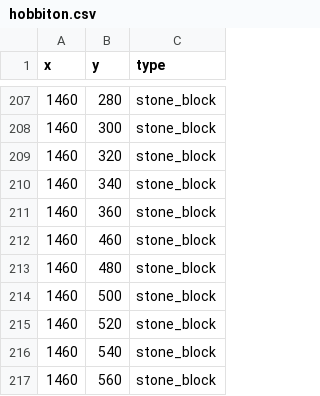
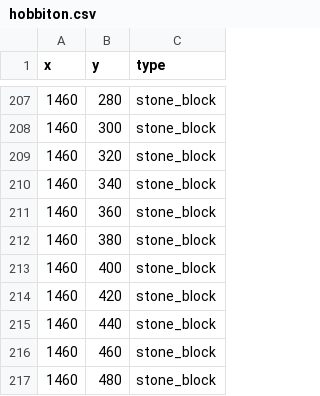
Before and after one commit to krobert151/pygame, a CSV file: pythonProject2/media/maps/hobbiton.csv, drawn as a sheet; only a part is shown, gaps mark what is left out; the shorter side is filled out with more unchanged rows; the diff covers the shown part only; the diff names each change by its address in the sheet, - before the commit and + after, or states it on an @@ line.

```diff
--- a/pythonProject2/media/maps/hobbiton.csv
+++ b/pythonProject2/media/maps/hobbiton.csv
+row 212: 1460 | 380 | stone_block
+row 213: 1460 | 400 | stone_block
+row 214: 1460 | 420 | stone_block
+row 215: 1460 | 440 | stone_block
```
Also changed, not shown: 48 added rows and 34 edited cells elsewhere in this file, 7 other files.
